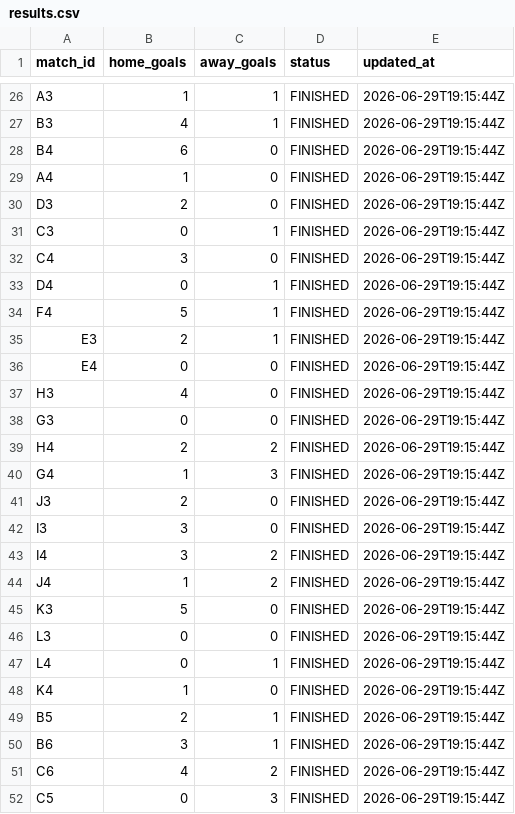
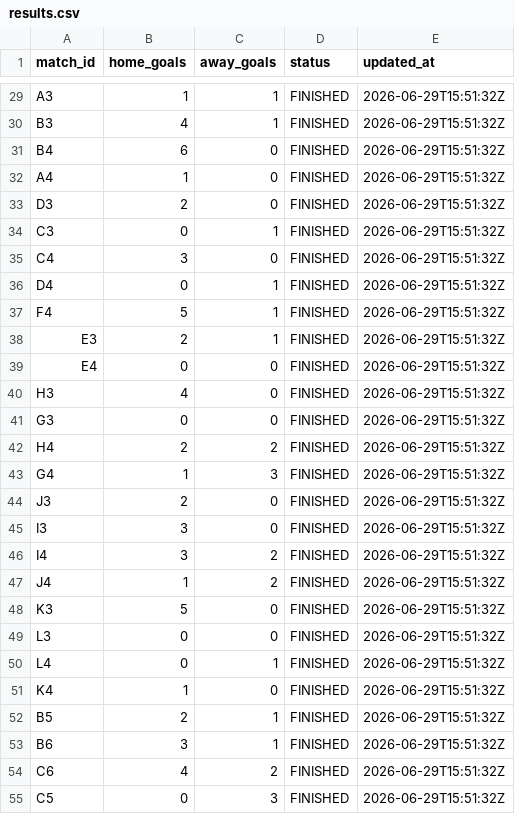
Before and after one commit to ninibini99/worldcup-betting-game, a CSV file: data/results.csv, drawn as a sheet; only a part is shown, gaps mark what is left out; addresses are those after the commit; the diff covers the shown part only; the diff names each change by its address in the sheet, - before the commit and + after, or states it on an @@ line.

```diff
--- a/data/results.csv
+++ b/data/results.csv
-E29:E55 (updated_at): 2026-06-29T19:15:44Z
+E29:E55 (updated_at): 2026-06-29T15:51:32Z
```
Also changed, not shown: 3 added rows and 42 edited cells elsewhere in this file.
